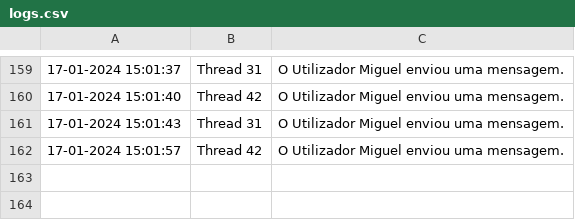
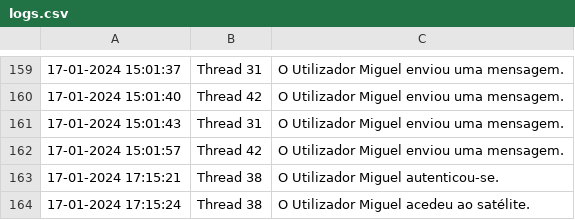
Before and after one commit to TPsLEI/TP_SO, a CSV file: projeto/files/logs.csv, drawn as a sheet; only a part is shown, gaps mark what is left out; the diff names each change by its address in the sheet, - before the commit and + after, or states it on an @@ line.

Commit message:
Criação do Ficheiro .jar do projeto

```diff
--- a/projeto/files/logs.csv
+++ b/projeto/files/logs.csv
+row 163: 17-01-2024 17:15:21 | Thread 38 | O Utilizador Miguel autenticou-se.
+row 164: 17-01-2024 17:15:24 | Thread 38 | O Utilizador Miguel acedeu ao satélite.
```
Also changed, not shown: 2 other files.
